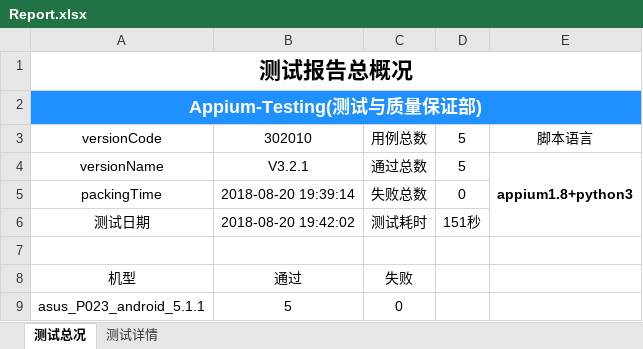
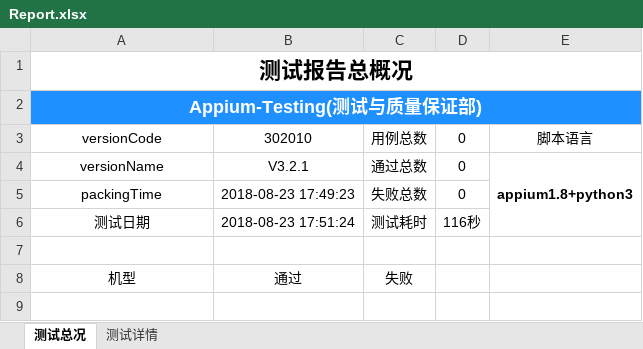
Before and after one commit to samesky2016/appium-test, an Excel workbook: Report/Report.xlsx, sheet 测试总况, drawn as a sheet; values as stored, in another font and other column widths than the file's, no borders; charts and pictures not drawn; the diff names each change by its address in the sheet, - before the commit and + after, or states it on an @@ line.

```diff
--- a/Report/Report.xlsx (sheet 测试总况)
+++ b/Report/Report.xlsx (sheet 测试总况)
-D3:D4: 5
+D3:D4: 0
-B5: 2018-08-20 19:39:14
+B5: 2018-08-23 17:49:23
-B6: 2018-08-20 19:42:02
+B6: 2018-08-23 17:51:24
-D6: 151秒
+D6: 116秒
-row 9: asus_P023_android_5.1.1 | 5 | 0
```
Also changed, not shown: sheet 测试详情, charts or pictures, 6 other files.
